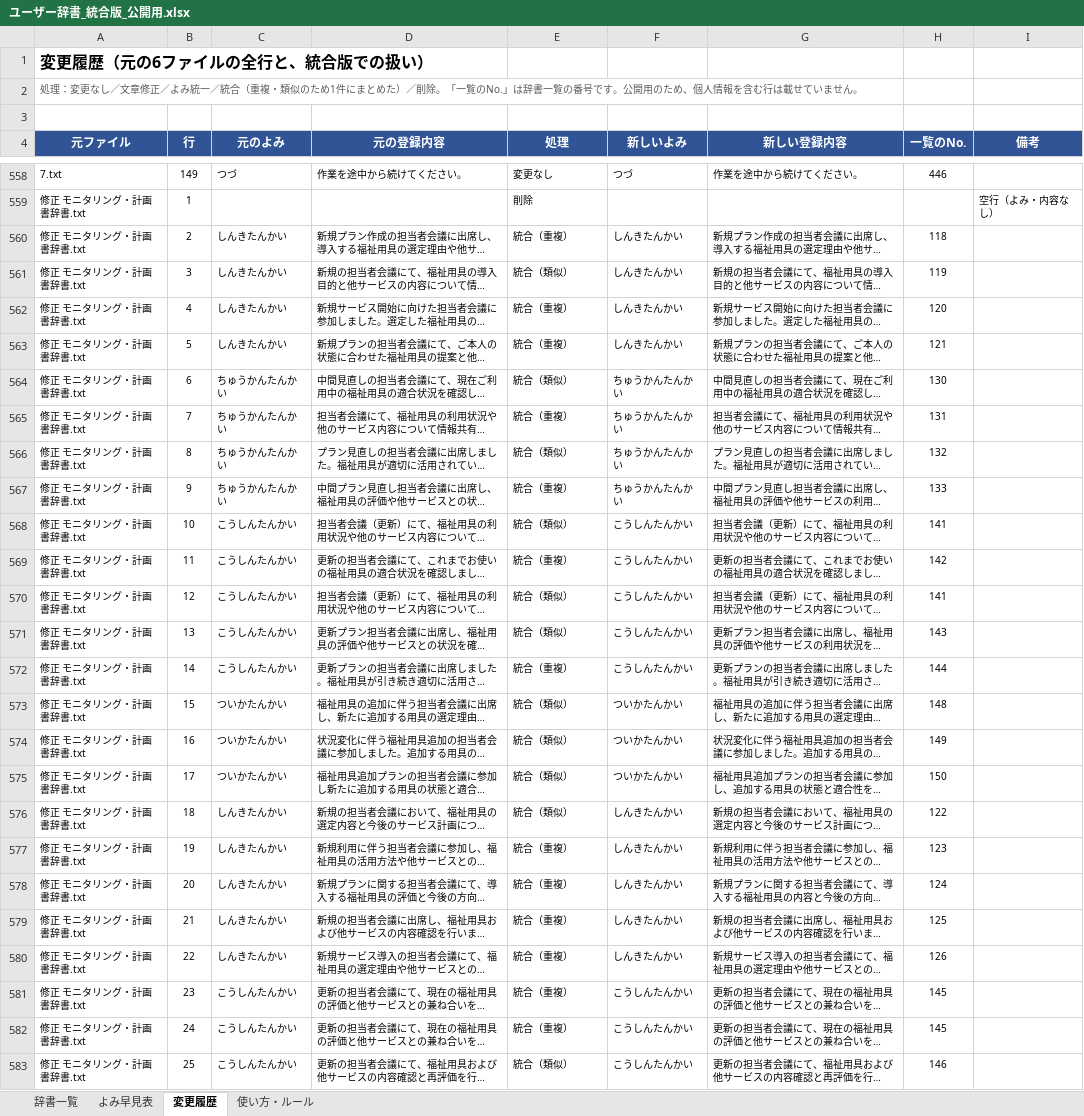
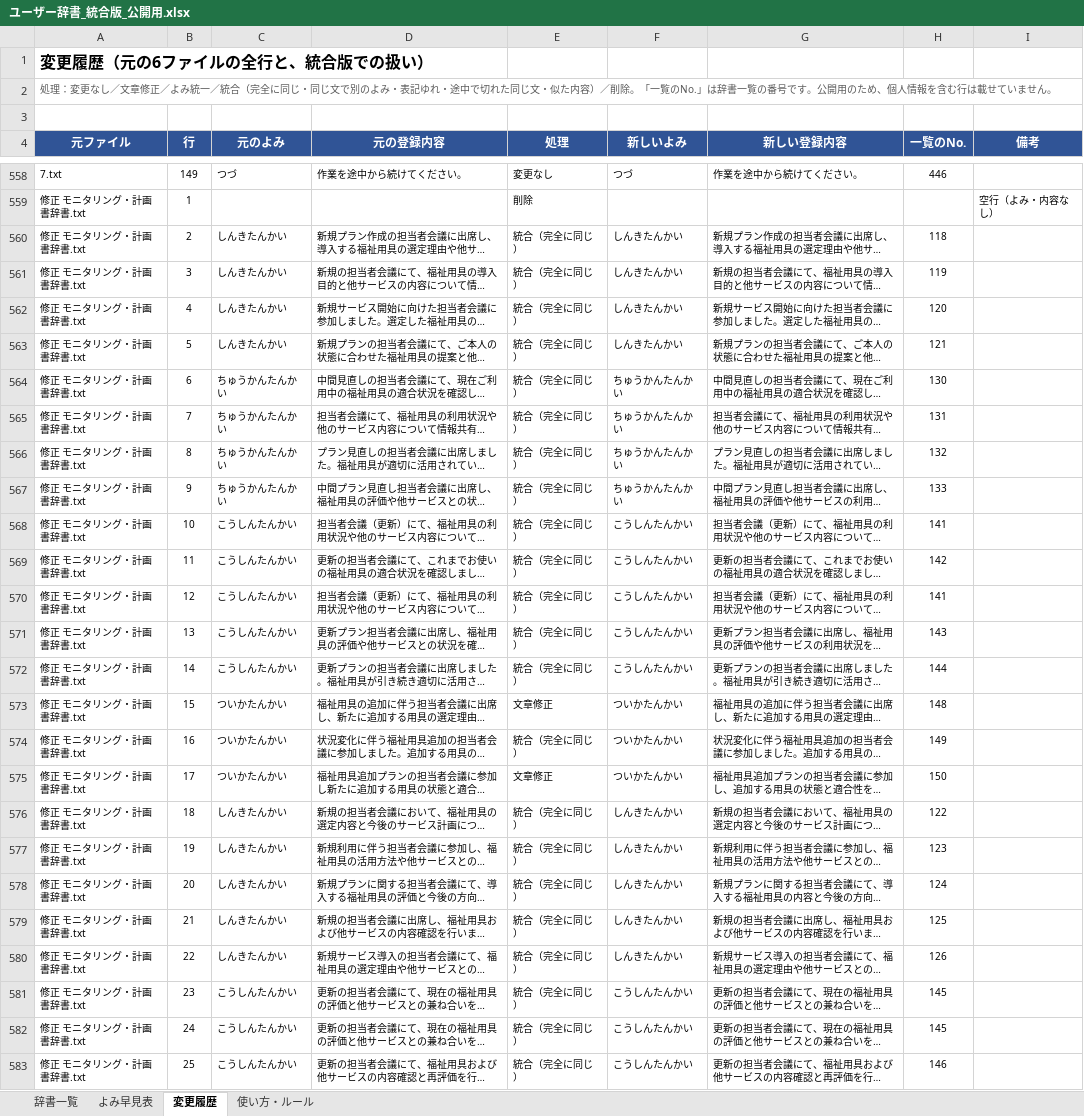
Before and after one commit to akamar08taiyo-bot/-, an Excel workbook: dictionary/ユーザー辞書_統合版_公開用.xlsx, sheet 変更履歴, drawn as a sheet; only a part is shown, gaps mark what is left out; long unchanged cells end in …; values as stored, in another font and other column widths than the file's, no borders; charts and pictures not drawn; the diff covers the shown part only; the diff names each change by its address in the sheet, - before the commit and + after, or states it on an @@ line.

```diff
--- a/dictionary/ユーザー辞書_統合版_公開用.xlsx (sheet 変更履歴)
+++ b/dictionary/ユーザー辞書_統合版_公開用.xlsx (sheet 変更履歴)
-A2 (元ファイル): …／統合（重複・類似のため1件にまとめた）／削除…
+A2 (元ファイル): …／統合（完全に同じ・同じ文で別のよみ・表記ゆれ・途中で切れた同じ文・似た内容）／削除…
-E560 (処理): 統合（重複）
+E560 (処理): 統合（完全に同じ）
-E561 (処理): 統合（類似）
+E561 (処理): 統合（完全に同じ）
-E562:E563 (処理): 統合（重複）
+E562:E563 (処理): 統合（完全に同じ）
-E564 (処理): 統合（類似）
+E564 (処理): 統合（完全に同じ）
-E565 (処理): 統合（重複）
+E565 (処理): 統合（完全に同じ）
-E566 (処理): 統合（類似）
+E566 (処理): 統合（完全に同じ）
-E567 (処理): 統合（重複）
+E567 (処理): 統合（完全に同じ）
-E568 (処理): 統合（類似）
+E568 (処理): 統合（完全に同じ）
-E569 (処理): 統合（重複）
+E569 (処理): 統合（完全に同じ）
-E570:E571 (処理): 統合（類似）
+E570:E571 (処理): 統合（完全に同じ）
-E572 (処理): 統合（重複）
+E572 (処理): 統合（完全に同じ）
-E573 (処理): 統合（類似）
+E573 (処理): 文章修正
-E574 (処理): 統合（類似）
+E574 (処理): 統合（完全に同じ）
-E575 (処理): 統合（類似）
+E575 (処理): 文章修正
-E576 (処理): 統合（類似）
+E576 (処理): 統合（完全に同じ）
-E577:E582 (処理): 統合（重複）
+E577:E582 (処理): 統合（完全に同じ）
-E583 (処理): 統合（類似）
+E583 (処理): 統合（完全に同じ）
```
Also changed, not shown: 159 edited cells elsewhere in this sheet.
